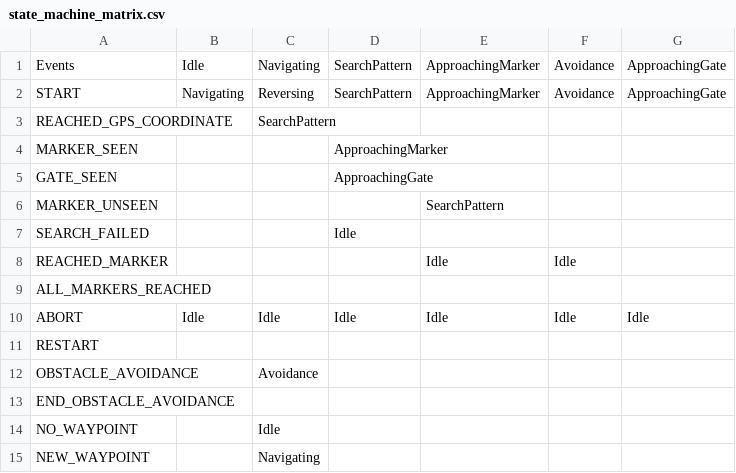
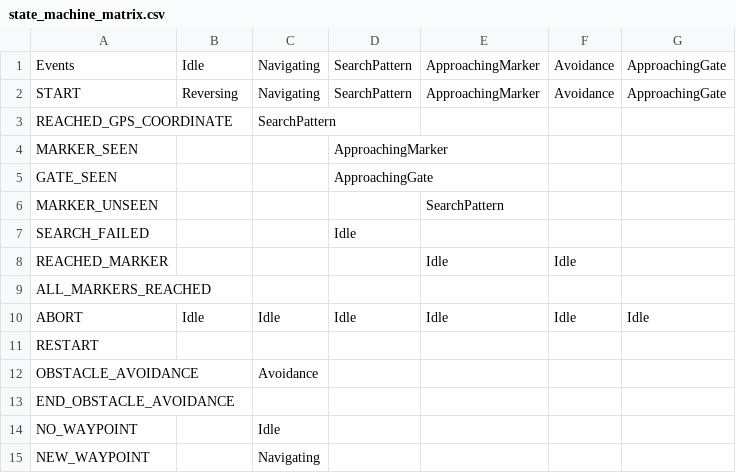
Before and after one commit to MissouriMRDT/Autonomy_Software_Python, a CSV file: docs/state_machine_matrix.csv, drawn as a sheet.

Commit message:
Reverse States in Test

```diff
--- a/docs/state_machine_matrix.csv
+++ b/docs/state_machine_matrix.csv
@@ -1,3 +1,3 @@
 Events,Idle,Navigating,SearchPattern,ApproachingMarker,Avoidance, ApproachingGate
-START,Navigating,Reversing,SearchPattern,ApproachingMarker,Avoidance, ApproachingGate
+START,Reversing,Navigating,SearchPattern,ApproachingMarker,Avoidance, ApproachingGate
 REACHED_GPS_COORDINATE,,SearchPattern,,,,
```
